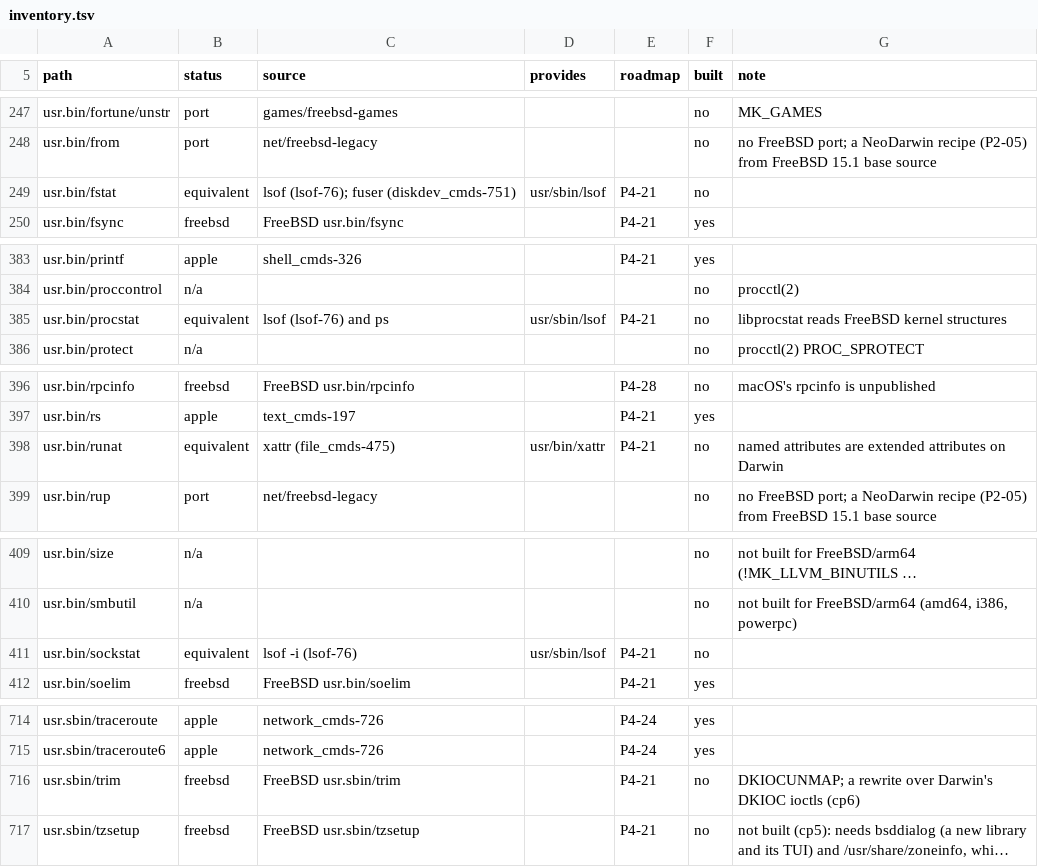
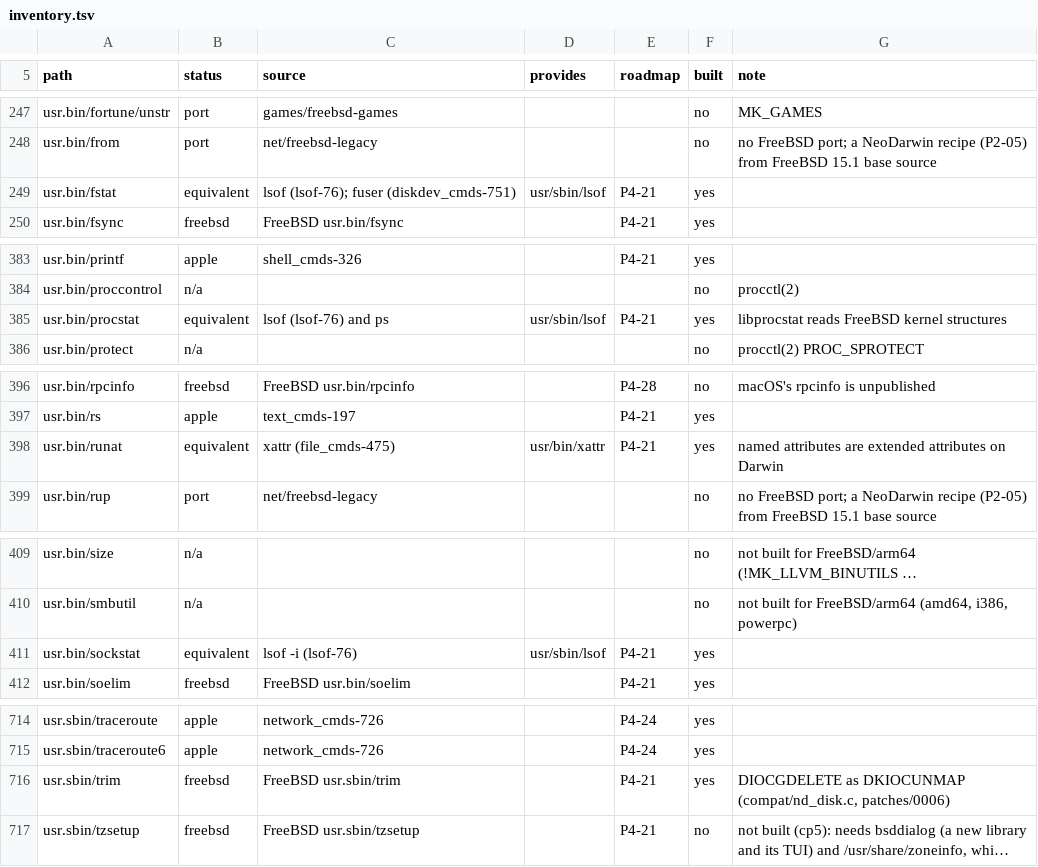
Before and after one commit to JamesKane/NeoDarwin, a TSV file: tools/parity/inventory.tsv, drawn as a sheet; only a part is shown, gaps mark what is left out; long unchanged cells end in …; the diff covers the shown part only; the diff names each change by its address in the sheet, - before the commit and + after, or states it on an @@ line.

```diff
--- a/tools/parity/inventory.tsv
+++ b/tools/parity/inventory.tsv
-F249 (built): no
+F249 (built): yes
-F385 (built): no
+F385 (built): yes
-F398 (built): no
+F398 (built): yes
-F411 (built): no
+F411 (built): yes
-F716 (built): no
+F716 (built): yes
-G716 (note): DKIOCUNMAP; a rewrite over Darwin's DKIOC ioctls (cp6)
+G716 (note): DIOCGDELETE as DKIOCUNMAP (compat/nd_disk.c, patches/0006)
```
Also changed, not shown: 18 edited cells elsewhere in this file, tools/parity/baseline.tsv, 19 other files.
